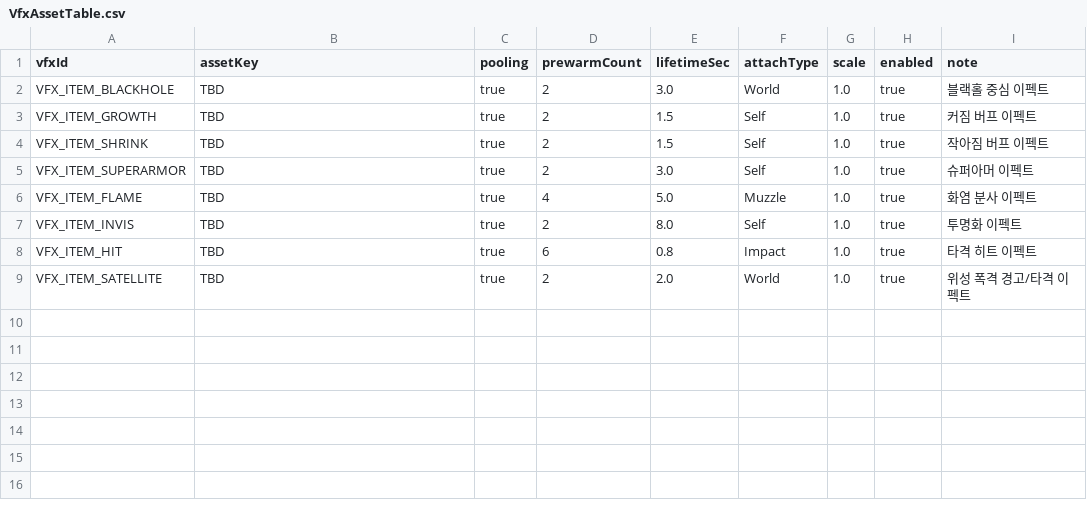
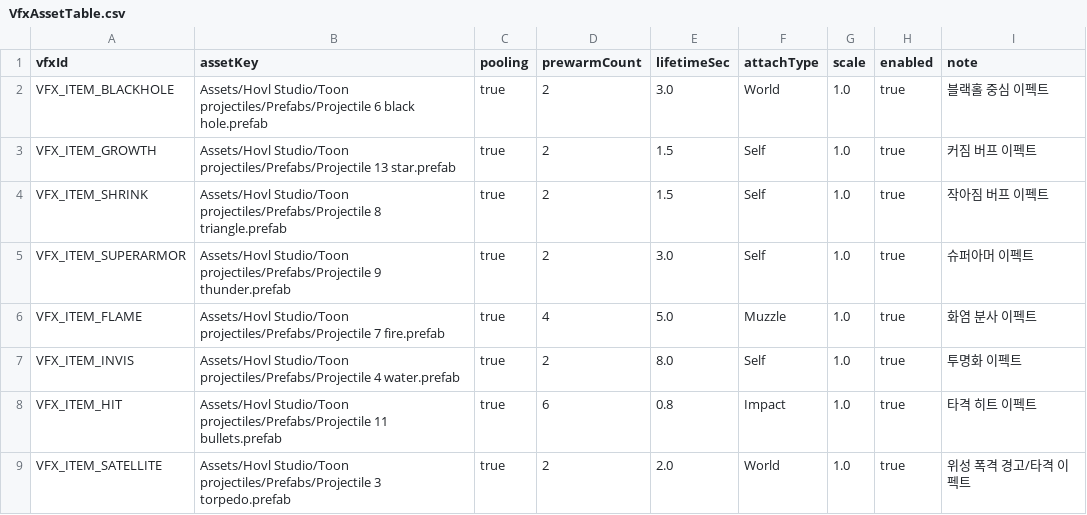
Before and after one commit to JinYunSe/SsafyPlayTime, a CSV file: client/Assets/_Project/Data/VfxAssetTable.csv, drawn as a sheet.

```diff
--- a/client/Assets/_Project/Data/VfxAssetTable.csv
+++ b/client/Assets/_Project/Data/VfxAssetTable.csv
@@ -1,9 +1,9 @@
 vfxId,assetKey,pooling,prewarmCount,lifetimeSec,attachType,scale,enabled,note
-VFX_ITEM_BLACKHOLE,TBD,true,2,3.0,World,1.0,true,블랙홀 중심 이펙트
-VFX_ITEM_GROWTH,TBD,true,2,1.5,Self,1.0,true,커짐 버프 이펙트
-VFX_ITEM_SHRINK,TBD,true,2,1.5,Self,1.0,true,작아짐 버프 이펙트
-VFX_ITEM_SUPERARMOR,TBD,true,2,3.0,Self,1.0,true,슈퍼아머 이펙트
-VFX_ITEM_FLAME,TBD,true,4,5.0,Muzzle,1.0,true,화염 분사 이펙트
-VFX_ITEM_INVIS,TBD,true,2,8.0,Self,1.0,true,투명화 이펙트
-VFX_ITEM_HIT,TBD,true,6,0.8,Impact,1.0,true,타격 히트 이펙트
-VFX_ITEM_SATELLITE,TBD,true,2,2.0,World,1.0,true,위성 폭격 경고/타격 이펙트
+VFX_ITEM_BLACKHOLE,Assets/Hovl Studio/Toon projectiles/Prefabs/Projectile 6 black hole.prefab,true,2,3.0,World,1.0,true,블랙홀 중심 이펙트
+VFX_ITEM_GROWTH,Assets/Hovl Studio/Toon projectiles/Prefabs/Projectile 13 star.prefab,true,2,1.5,Self,1.0,true,커짐 버프 이펙트
+VFX_ITEM_SHRINK,Assets/Hovl Studio/Toon projectiles/Prefabs/Projectile 8 triangle.prefab,true,2,1.5,Self,1.0,true,작아짐 버프 이펙트
+VFX_ITEM_SUPERARMOR,Assets/Hovl Studio/Toon projectiles/Prefabs/Projectile 9 thunder.prefab,true,2,3.0,Self,1.0,true,슈퍼아머 이펙트
+VFX_ITEM_FLAME,Assets/Hovl Studio/Toon projectiles/Prefabs/Projectile 7 fire.prefab,true,4,5.0,Muzzle,1.0,true,화염 분사 이펙트
+VFX_ITEM_INVIS,Assets/Hovl Studio/Toon projectiles/Prefabs/Projectile 4 water.prefab,true,2,8.0,Self,1.0,true,투명화 이펙트
+VFX_ITEM_HIT,Assets/Hovl Studio/Toon projectiles/Prefabs/Projectile 11 bullets.prefab,true,6,0.8,Impact,1.0,true,타격 히트 이펙트
+VFX_ITEM_SATELLITE,Assets/Hovl Studio/Toon projectiles/Prefabs/Projectile 3 torpedo.prefab,true,2,2.0,World,1.0,true,위성 폭격 경고/타격 이펙트
```
Also changed, not shown: client/Assets/_Project/Data/ItemTable.csv, client/Assets/_Project/Data/SoundAssetTable.csv, 1 other file.
